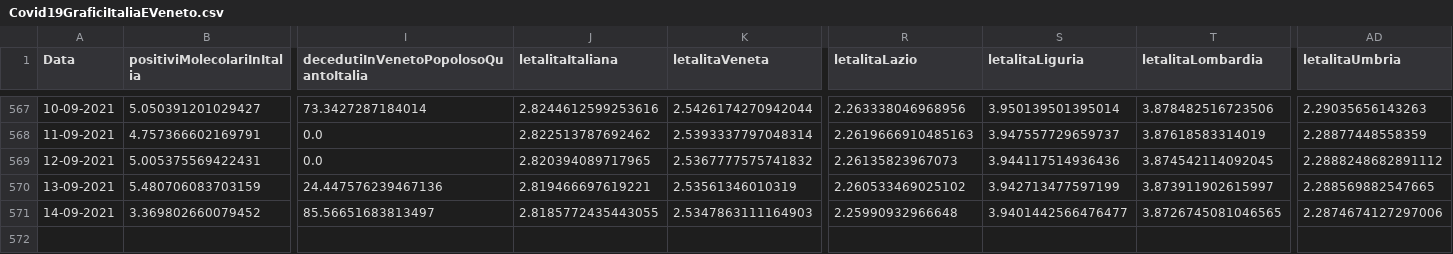
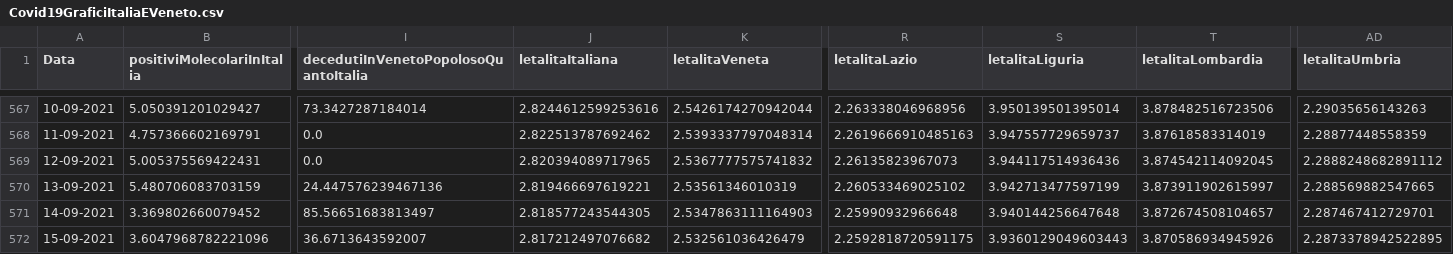
Before and after one commit to DigitalChriAri/Covid, a CSV file: Covid19GraficiItaliaEVeneto.csv, drawn as a sheet; only a part is shown, gaps mark what is left out; rows hold the shown columns only; the diff names each change by its address in the sheet, - before the commit and + after, or states it on an @@ line.

```diff
--- a/Covid19GraficiItaliaEVeneto.csv
+++ b/Covid19GraficiItaliaEVeneto.csv
-J571 (letalitaItaliana): 2.8185772435443055
+J571 (letalitaItaliana): 2.818577243544305
-S571 (letalitaLiguria): 3.9401442566476477
+S571 (letalitaLiguria): 3.940144256647648
-T571 (letalitaLombardia): 3.8726745081046565
+T571 (letalitaLombardia): 3.872674508104657
-AD571 (letalitaUmbria): 2.2874674127297006
+AD571 (letalitaUmbria): 2.287467412729701
+row 572: 15-09-2021 | 3.6047968782221096 | 36.6713643592007 | 2.817212497076682 | 2.532561036426479 | 2.2592818720591175 | 3.9360129049603443 | 3.870586934945926 | 2.2873378942522895
```
Also changed, not shown: Covid19GraficiTamponiTotaliItaliaEVeneto.csv.
